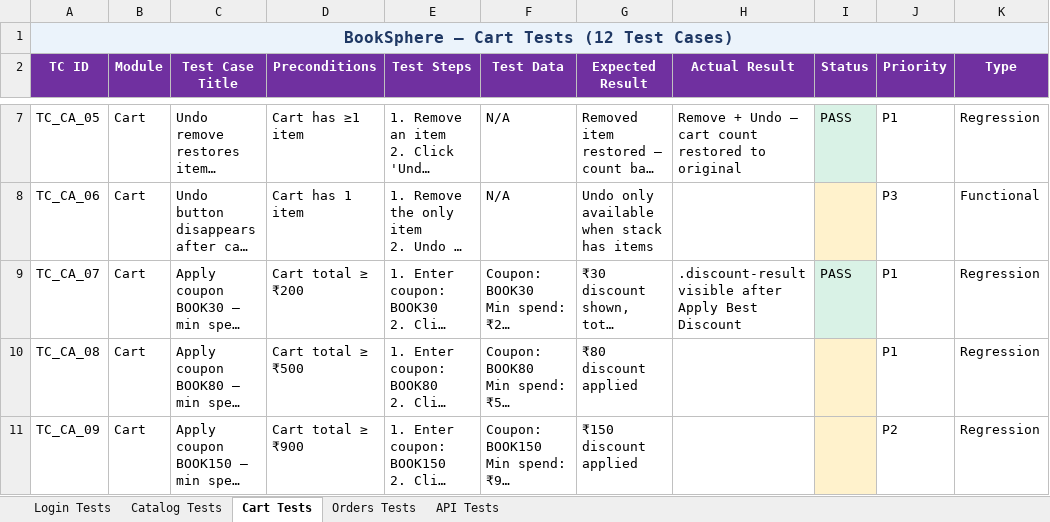
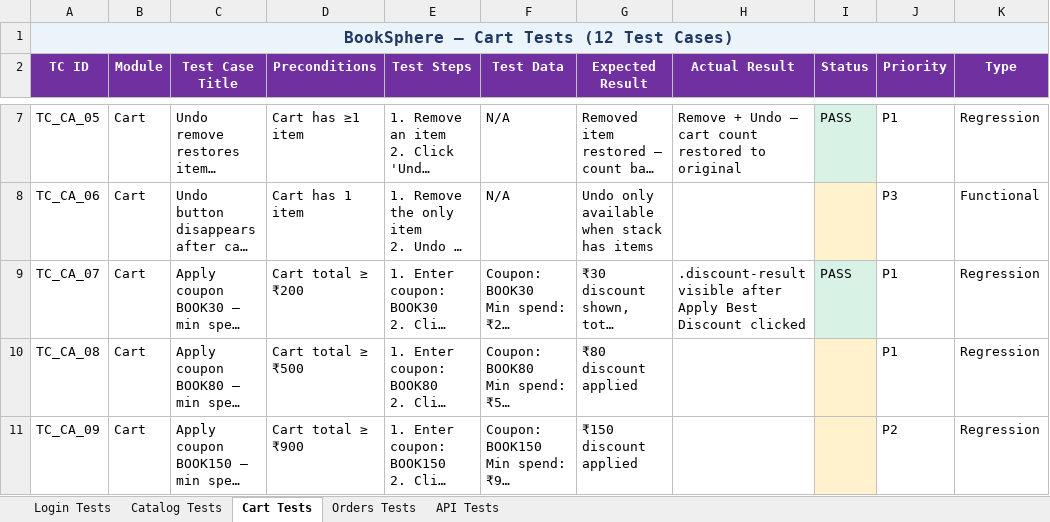
Before and after one commit to Varadha9/ShopSphere, an Excel workbook: selenium-tests/BookSphere_TestCases.xlsx, sheet Cart Tests, drawn as a sheet; only a part is shown, gaps mark what is left out; long unchanged cells end in …; values as stored, in another font and other column widths than the file's, no borders; the diff names each change by its address in the sheet, - before the commit and + after, or states it on an @@ line.

Commit message:
test: update Excel with PASS statuses and actual results for all 16 automated tests

```diff
--- a/selenium-tests/BookSphere_TestCases.xlsx (sheet Cart Tests)
+++ b/selenium-tests/BookSphere_TestCases.xlsx (sheet Cart Tests)
-H9 (Actual Result): …Best Discount
+H9 (Actual Result): …Best Discount clicked
```
Also changed, not shown: sheet API Tests, sheet Login Tests, 1 other file.
